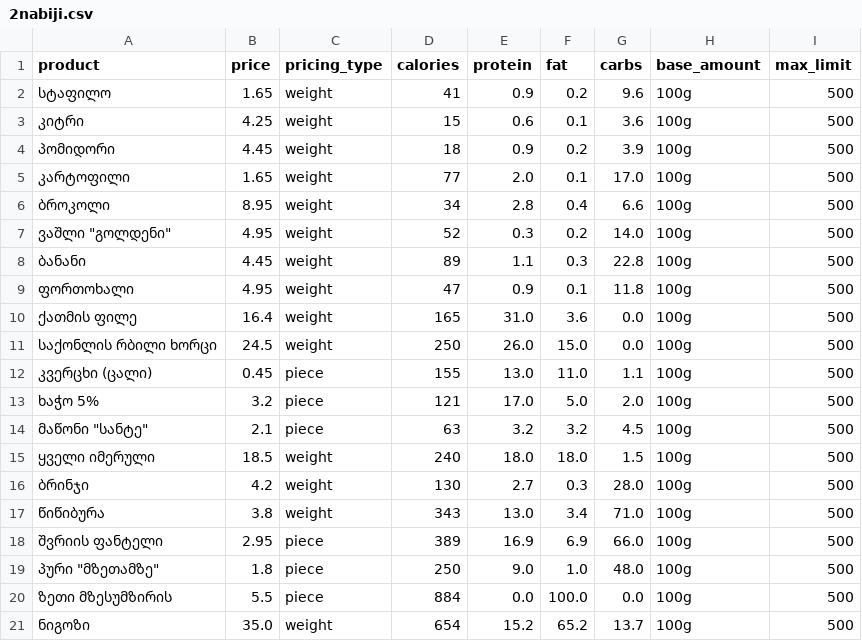
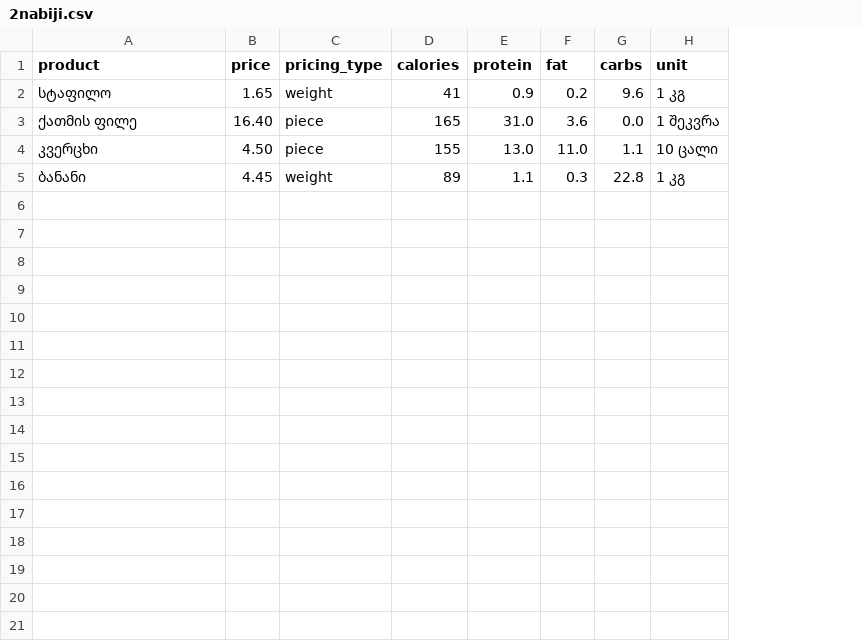
Before and after one commit to ghvaladzegaga6-spec/fitprice, a CSV file: 2nabiji.csv, drawn as a sheet; removed rows and columns are numbered as before the commit, all else as after; the diff names each change by its address in the sheet, - before the commit and + after, or states it on an @@ line.

Commit message:
Update 2nabiji.csv

```diff
--- a/2nabiji.csv
+++ b/2nabiji.csv
-column H (base_amount), row 2: 100g; row 8: 100g
-column I (max_limit), row 2: 500; row 8: 500
+column H (unit), row 2: 1 კგ; row 5: 1 კგ
-row 3: კიტრი | 4.25 | weight | 15 | 0.6 | 0.1 | 3.6 | 100g | 500
-row 4: პომიდორი | 4.45 | weight | 18 | 0.9 | 0.2 | 3.9 | 100g | 500
-row 5: კარტოფილი | 1.65 | weight | 77 | 2.0 | 0.1 | 17.0 | 100g | 500
-row 6: ბროკოლი | 8.95 | weight | 34 | 2.8 | 0.4 | 6.6 | 100g | 500
-row 7: ვაშლი "გოლდენი" | 4.95 | weight | 52 | 0.3 | 0.2 | 14.0 | 100g | 500
+row 3: ქათმის ფილე | 16.40 | piece | 165 | 31.0 | 3.6 | 0.0 | 1 შეკვრა
+row 4: კვერცხი | 4.50 | piece | 155 | 13.0 | 11.0 | 1.1 | 10 ცალი
-row 9: ფორთოხალი | 4.95 | weight | 47 | 0.9 | 0.1 | 11.8 | 100g | 500
-row 10: ქათმის ფილე | 16.4 | weight | 165 | 31.0 | 3.6 | 0.0 | 100g | 500
-row 11: საქონლის რბილი ხორცი | 24.5 | weight | 250 | 26.0 | 15.0 | 0.0 | 100g | 500
-row 12: კვერცხი (ცალი) | 0.45 | piece | 155 | 13.0 | 11.0 | 1.1 | 100g | 500
-row 13: ხაჭო 5% | 3.2 | piece | 121 | 17.0 | 5.0 | 2.0 | 100g | 500
-row 14: მაწონი "სანტე" | 2.1 | piece | 63 | 3.2 | 3.2 | 4.5 | 100g | 500
-row 15: ყველი იმერული | 18.5 | weight | 240 | 18.0 | 18.0 | 1.5 | 100g | 500
-row 16: ბრინჯი | 4.2 | weight | 130 | 2.7 | 0.3 | 28.0 | 100g | 500
-row 17: წიწიბურა | 3.8 | weight | 343 | 13.0 | 3.4 | 71.0 | 100g | 500
-row 18: შვრიის ფანტელი | 2.95 | piece | 389 | 16.9 | 6.9 | 66.0 | 100g | 500
-row 19: პური "მზეთამზე" | 1.8 | piece | 250 | 9.0 | 1.0 | 48.0 | 100g | 500
-row 20: ზეთი მზესუმზირის | 5.5 | piece | 884 | 0.0 | 100.0 | 0.0 | 100g | 500
-row 21: ნიგოზი | 35.0 | weight | 654 | 15.2 | 65.2 | 13.7 | 100g | 500
```
